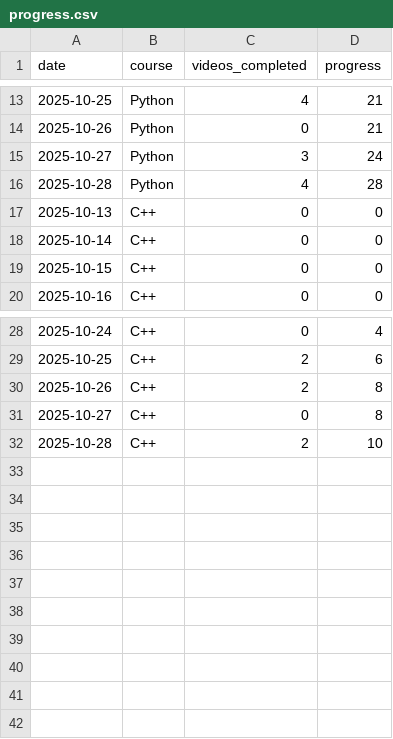
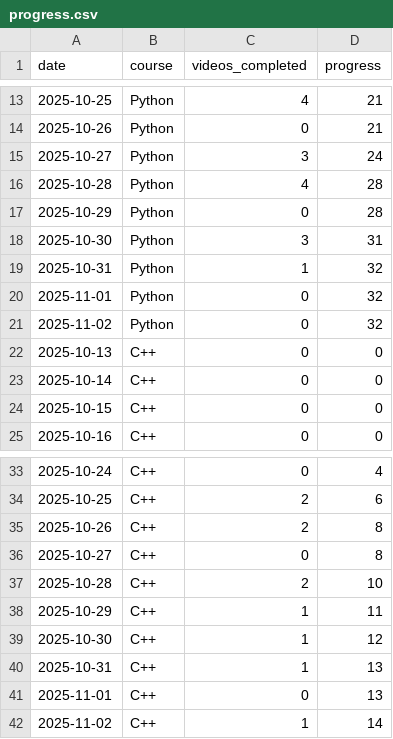
Before and after one commit to Sunpreet29/project-tracker, a CSV file: src/data/progress.csv, drawn as a sheet; only a part is shown, gaps mark what is left out.

Commit message:
29.10.2025 - 02.11.2025 updated progress.csv

```diff
--- a/src/data/progress.csv
+++ b/src/data/progress.csv
@@ -16,2 +16,7 @@ date,course,videos_completed,progress
 2025-10-28,Python,4,28
+2025-10-29,Python,0,28
+2025-10-30,Python,3,31
+2025-10-31,Python,1,32
+2025-11-01,Python,0,32
+2025-11-02,Python,0,32
 2025-10-13,C++,0,0
@@ -32 +37,6 @@ date,course,videos_completed,progress
 2025-10-28,C++,2,10
+2025-10-29,C++,1,11
+2025-10-30,C++,1,12
+2025-10-31,C++,1,13
+2025-11-01,C++,0,13
+2025-11-02,C++,1,14
```
